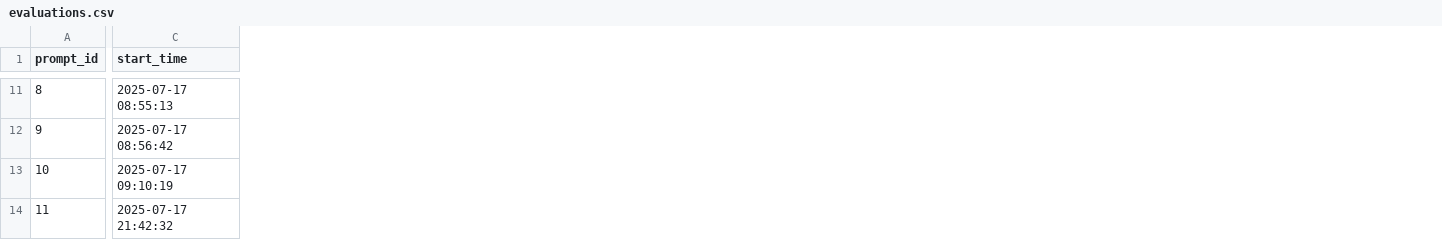
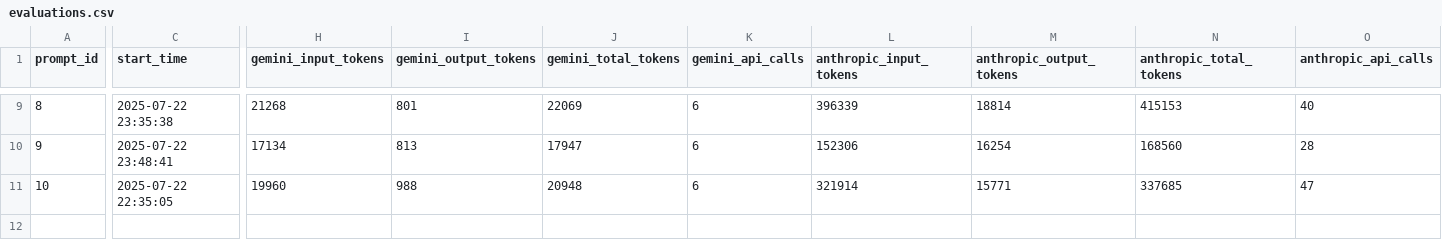
Before and after one commit to PratikNichite/app.build-eval-docs, a CSV file: data/evaluations.csv, drawn as a sheet; only a part is shown, gaps mark what is left out; removed rows and columns are numbered as before the commit, all else as after; rows hold the shown columns only; the diff covers the shown part only; the diff names each change by its address in the sheet, - before the commit and + after, or states it on an @@ line.

```diff
--- a/data/evaluations.csv
+++ b/data/evaluations.csv
+column H (gemini_input_tokens), rows 9-11: 21268 | 17134 | 19960
+column I (gemini_output_tokens), rows 9-11: 801 | 813 | 988
+column J (gemini_total_tokens), rows 9-11: 22069 | 17947 | 20948
+column K (gemini_api_calls), rows 9-11: all 6
+column L (anthropic_input_tokens), rows 9-11: 396339 | 152306 | 321914
+column M (anthropic_output_tokens), rows 9-11: 18814 | 16254 | 15771
+column N (anthropic_total_tokens), rows 9-11: 415153 | 168560 | 337685
+column O (anthropic_api_calls), rows 9-11: 40 | 28 | 47
-C9 (start_time): 2025-07-17 08:55:13
+C9 (start_time): 2025-07-22 23:35:38
-C10 (start_time): 2025-07-17 08:56:42
+C10 (start_time): 2025-07-22 23:48:41
-row 13: 10 | 2025-07-17 09:10:19
-A11 (prompt_id): 11
+A11 (prompt_id): 10
-C11 (start_time): 2025-07-17 21:42:32
+C11 (start_time): 2025-07-22 22:35:05
```
Also changed, not shown: 3 added rows, 5 removed rows, 1 added column and 27 edited cells elsewhere in this file, data/processed_logs/0111_summary.csv, data/processed_logs/1111_summary.csv, 20 other files.
